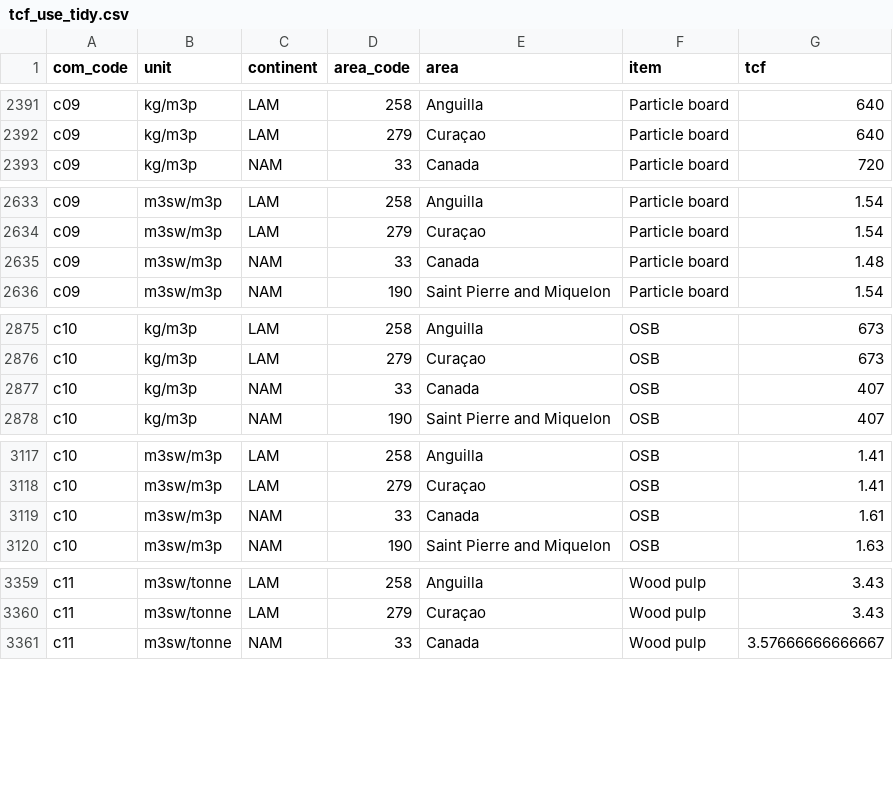
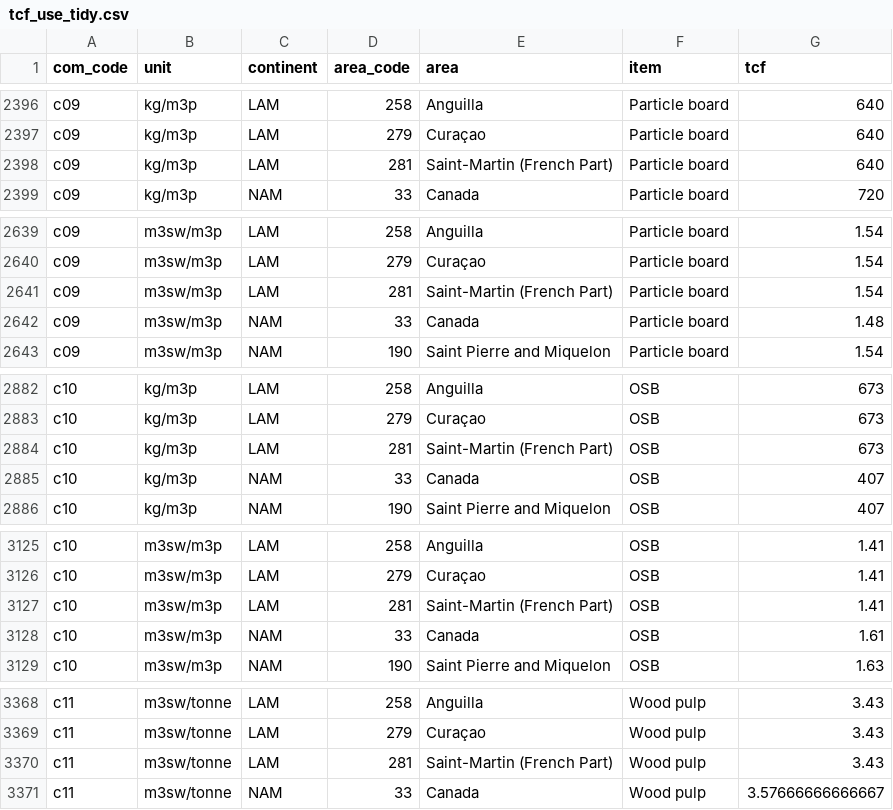
Before and after one commit to paulrougieux/forbio, a CSV file: inst/tcf_use_tidy.csv, drawn as a sheet; only a part is shown, gaps mark what is left out; the diff covers the shown part only; the diff names each change by its address in the sheet, - before the commit and + after, or states it on an @@ line.

```diff
--- a/inst/tcf_use_tidy.csv
+++ b/inst/tcf_use_tidy.csv
+row 2398: c09 | kg/m3p | LAM | 281 | Saint-Martin (French Part) | Particle board | 640
+row 2641: c09 | m3sw/m3p | LAM | 281 | Saint-Martin (French Part) | Particle board | 1.54
+row 2884: c10 | kg/m3p | LAM | 281 | Saint-Martin (French Part) | OSB | 673
+row 3127: c10 | m3sw/m3p | LAM | 281 | Saint-Martin (French Part) | OSB | 1.41
+row 3370: c11 | m3sw/tonne | LAM | 281 | Saint-Martin (French Part) | Wood pulp | 3.43
```
Also changed, not shown: 13 added rows elsewhere in this file, inst/tcf_use.csv.
